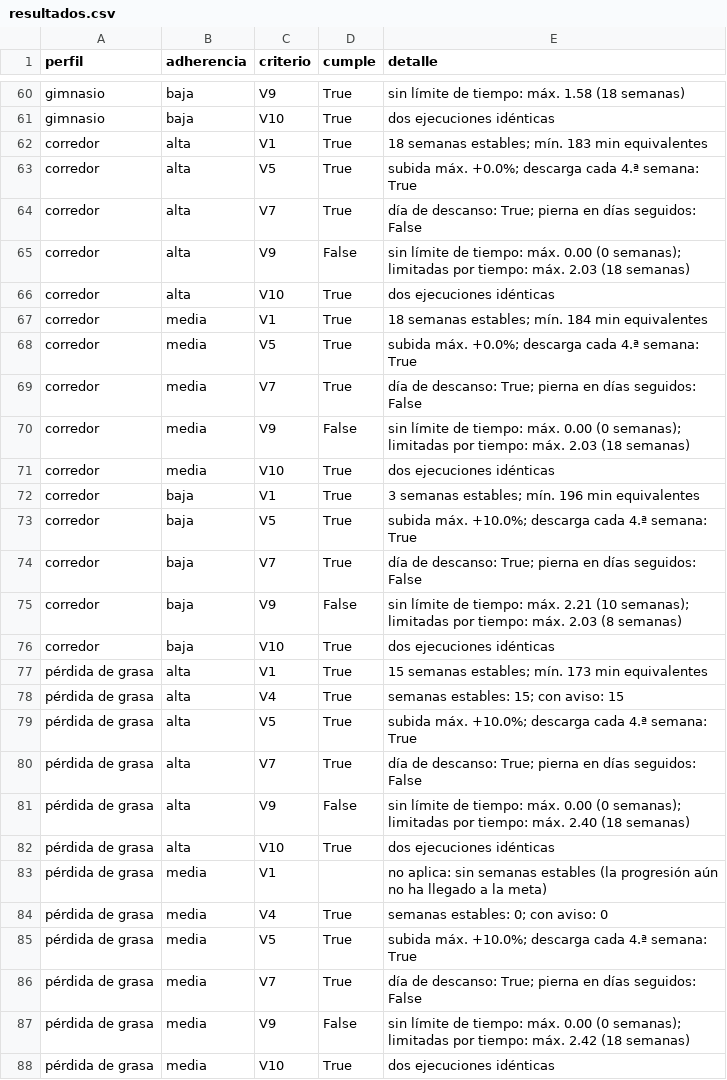
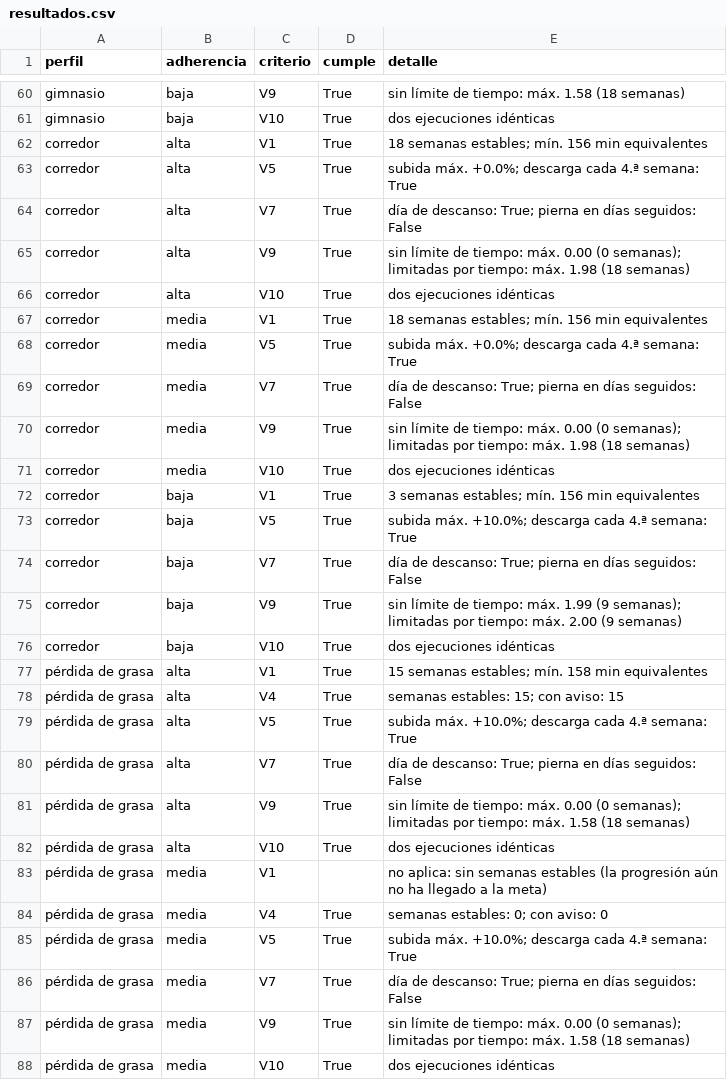
Before and after one commit to Mrclusterman/trainsync, a CSV file: docs/proyecto/validacion/resultados.csv, drawn as a sheet; only a part is shown, gaps mark what is left out; the diff covers the shown part only.

Commit message:
fix(salud): elegir la semana que cumple el suelo de la OMS con monotonía < 2

```diff
--- a/docs/proyecto/validacion/resultados.csv
+++ b/docs/proyecto/validacion/resultados.csv
@@ -61,18 +61,18 @@ gimnasio,baja,V9,True,sin límite de tiempo: máx. 1.58 (18 semanas)
 gimnasio,baja,V10,True,dos ejecuciones idénticas
-corredor,alta,V1,True,18 semanas estables; mín. 183 min equivalentes
+corredor,alta,V1,True,18 semanas estables; mín. 156 min equivalentes
 corredor,alta,V5,True,subida máx. +0.0%; descarga cada 4.ª semana: True
 corredor,alta,V7,True,día de descanso: True; pierna en días seguidos: False
-corredor,alta,V9,False,sin límite de tiempo: máx. 0.00 (0 semanas); limitadas por tiempo: máx. 2.03 (18 semanas)
+corredor,alta,V9,True,sin límite de tiempo: máx. 0.00 (0 semanas); limitadas por tiempo: máx. 1.98 (18 semanas)
 corredor,alta,V10,True,dos ejecuciones idénticas
-corredor,media,V1,True,18 semanas estables; mín. 184 min equivalentes
+corredor,media,V1,True,18 semanas estables; mín. 156 min equivalentes
 corredor,media,V5,True,subida máx. +0.0%; descarga cada 4.ª semana: True
 corredor,media,V7,True,día de descanso: True; pierna en días seguidos: False
-corredor,media,V9,False,sin límite de tiempo: máx. 0.00 (0 semanas); limitadas por tiempo: máx. 2.03 (18 semanas)
+corredor,media,V9,True,sin límite de tiempo: máx. 0.00 (0 semanas); limitadas por tiempo: máx. 1.98 (18 semanas)
 corredor,media,V10,True,dos ejecuciones idénticas
-corredor,baja,V1,True,3 semanas estables; mín. 196 min equivalentes
+corredor,baja,V1,True,3 semanas estables; mín. 156 min equivalentes
 corredor,baja,V5,True,subida máx. +10.0%; descarga cada 4.ª semana: True
 corredor,baja,V7,True,día de descanso: True; pierna en días seguidos: False
-corredor,baja,V9,False,sin límite de tiempo: máx. 2.21 (10 semanas); limitadas por tiempo: máx. 2.03 (8 semanas)
+corredor,baja,V9,True,sin límite de tiempo: máx. 1.99 (9 semanas); limitadas por tiempo: máx. 2.00 (9 semanas)
 corredor,baja,V10,True,dos ejecuciones idénticas
-pérdida de grasa,alta,V1,True,15 semanas estables; mín. 173 min equivalentes
+pérdida de grasa,alta,V1,True,15 semanas estables; mín. 158 min equivalentes
 pérdida de grasa,alta,V4,True,semanas estables: 15; con aviso: 15
@@ -80,3 +80,3 @@ pérdida de grasa,alta,V5,True,subida máx. +10.0%; descarga cada 4.ª semana: T
 pérdida de grasa,alta,V7,True,día de descanso: True; pierna en días seguidos: False
-pérdida de grasa,alta,V9,False,sin límite de tiempo: máx. 0.00 (0 semanas); limitadas por tiempo: máx. 2.40 (18 semanas)
+pérdida de grasa,alta,V9,True,sin límite de tiempo: máx. 0.00 (0 semanas); limitadas por tiempo: máx. 1.58 (18 semanas)
 pérdida de grasa,alta,V10,True,dos ejecuciones idénticas
@@ -86,3 +86,3 @@ pérdida de grasa,media,V5,True,subida máx. +10.0%; descarga cada 4.ª semana:
 pérdida de grasa,media,V7,True,día de descanso: True; pierna en días seguidos: False
-pérdida de grasa,media,V9,False,sin límite de tiempo: máx. 0.00 (0 semanas); limitadas por tiempo: máx. 2.42 (18 semanas)
+pérdida de grasa,media,V9,True,sin límite de tiempo: máx. 0.00 (0 semanas); limitadas por tiempo: máx. 1.58 (18 semanas)
 pérdida de grasa,media,V10,True,dos ejecuciones idénticas
```
Also changed, not shown: 15 edited cells elsewhere in this file, 6 other files.
